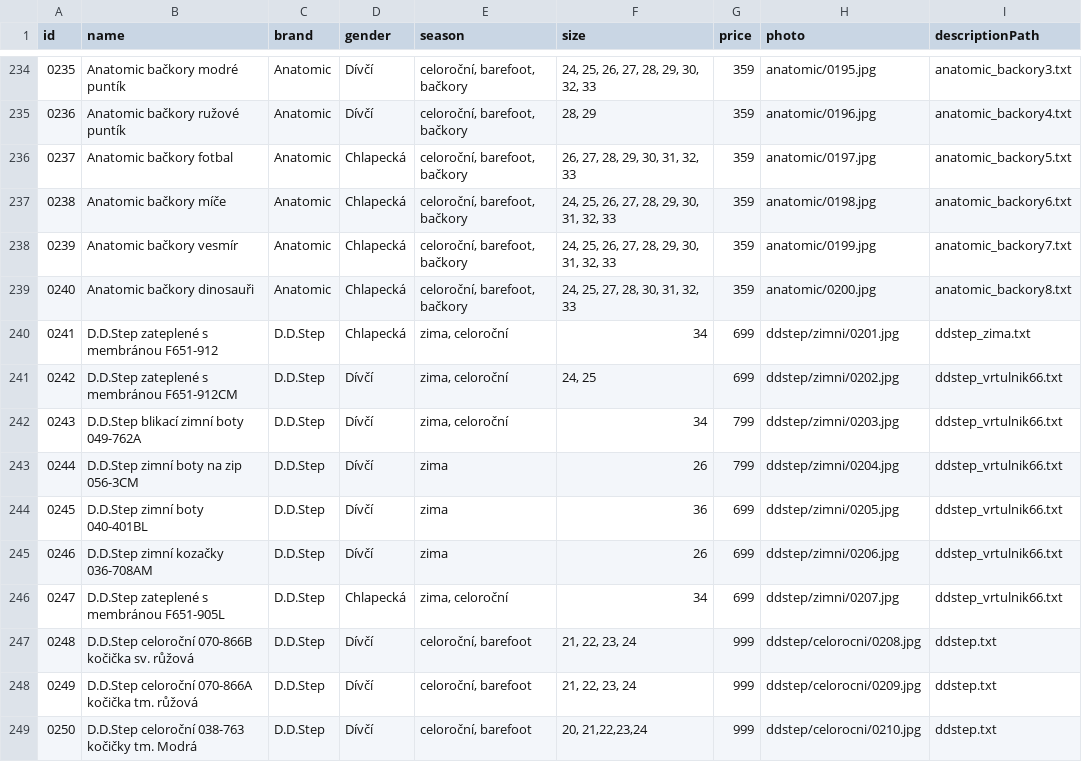
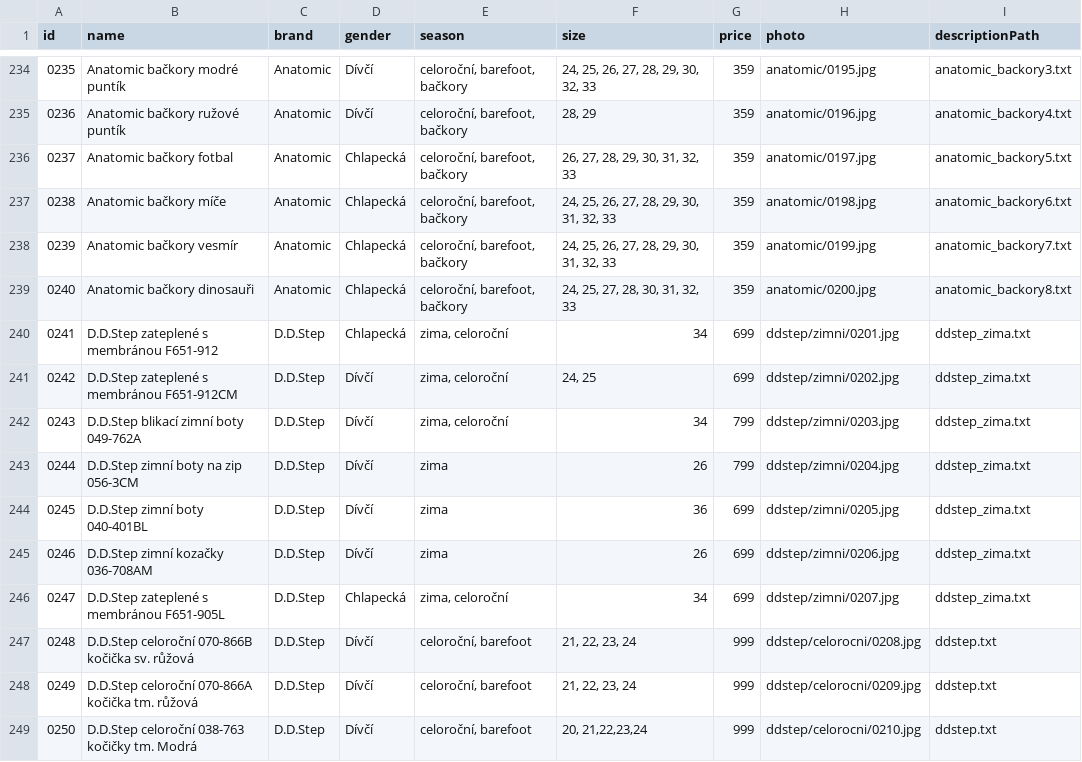
Before and after one commit to ad-ab/boty-boticky, a CSV file: static/boty/products.csv, drawn as a sheet; only a part is shown, gaps mark what is left out.

Commit message:
Update products.csv

```diff
--- a/static/boty/products.csv
+++ b/static/boty/products.csv
@@ -240,8 +240,8 @@ id|name|brand|gender|season|size|price|photo|descriptionPath
 0241|D.D.Step zateplené s membránou F651-912|D.D.Step|Chlapecká|zima, celoroční|34|699|ddstep/zimni/0201.jpg|ddstep_zima.txt
-0242|D.D.Step zateplené s membránou F651-912CM|D.D.Step|Dívčí|zima, celoroční|24, 25|699|ddstep/zimni/0202.jpg|ddstep_vrtulnik66.txt
-0243|D.D.Step blikací zimní boty 049-762A|D.D.Step|Dívčí|zima, celoroční|34|799|ddstep/zimni/0203.jpg|ddstep_vrtulnik66.txt
-0244|D.D.Step zimní boty na zip 056-3CM|D.D.Step|Dívčí|zima|26|799|ddstep/zimni/0204.jpg|ddstep_vrtulnik66.txt
-0245|D.D.Step zimní boty 040-401BL|D.D.Step|Dívčí|zima|36|699|ddstep/zimni/0205.jpg|ddstep_vrtulnik66.txt
-0246|D.D.Step zimní kozačky 036-708AM|D.D.Step|Dívčí|zima|26|699|ddstep/zimni/0206.jpg|ddstep_vrtulnik66.txt
-0247|D.D.Step zateplené s membránou F651-905L|D.D.Step|Chlapecká|zima, celoroční|34|699|ddstep/zimni/0207.jpg|ddstep_vrtulnik66.txt
+0242|D.D.Step zateplené s membránou F651-912CM|D.D.Step|Dívčí|zima, celoroční|24, 25|699|ddstep/zimni/0202.jpg|ddstep_zima.txt
+0243|D.D.Step blikací zimní boty 049-762A|D.D.Step|Dívčí|zima, celoroční|34|799|ddstep/zimni/0203.jpg|ddstep_zima.txt
+0244|D.D.Step zimní boty na zip 056-3CM|D.D.Step|Dívčí|zima|26|799|ddstep/zimni/0204.jpg|ddstep_zima.txt
+0245|D.D.Step zimní boty 040-401BL|D.D.Step|Dívčí|zima|36|699|ddstep/zimni/0205.jpg|ddstep_zima.txt
+0246|D.D.Step zimní kozačky 036-708AM|D.D.Step|Dívčí|zima|26|699|ddstep/zimni/0206.jpg|ddstep_zima.txt
+0247|D.D.Step zateplené s membránou F651-905L|D.D.Step|Chlapecká|zima, celoroční|34|699|ddstep/zimni/0207.jpg|ddstep_zima.txt
 0248|D.D.Step celoroční 070-866B kočička sv. růžová|D.D.Step|Dívčí|celoroční, barefoot|21, 22, 23, 24|999|ddstep/celorocni/0208.jpg|ddstep.txt
```
